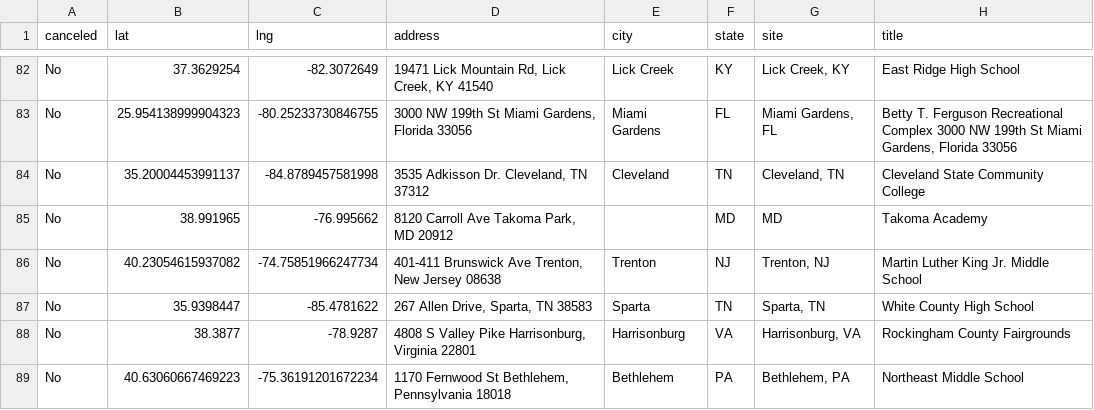
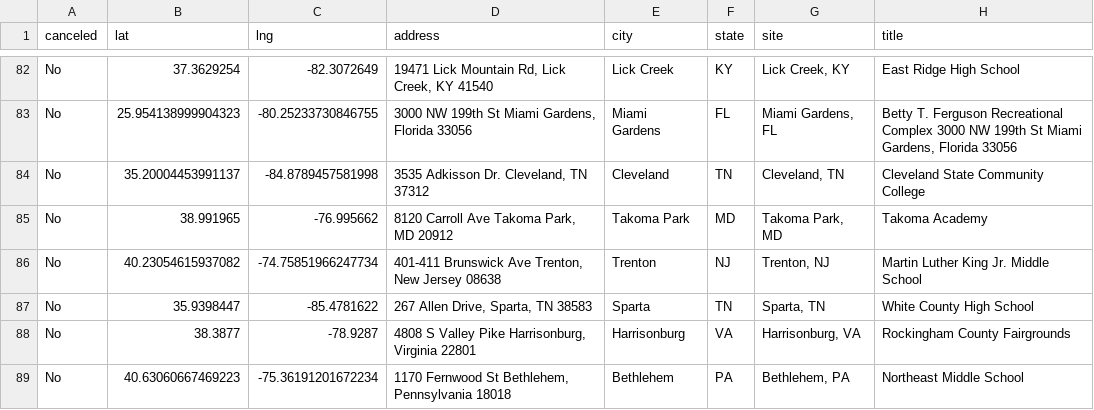
Before and after one commit to ITDeptAdmin/ScheduleMap, a CSV file: Clinic Master Schedule for git.csv, drawn as a sheet; only a part is shown, gaps mark what is left out; the diff names each change by its address in the sheet, - before the commit and + after, or states it on an @@ line.

```diff
--- a/Clinic Master Schedule for git.csv
+++ b/Clinic Master Schedule for git.csv
-E85 (city): (empty)
+E85 (city): Takoma Park
-G85 (site): MD
+G85 (site): Takoma Park, MD
```
